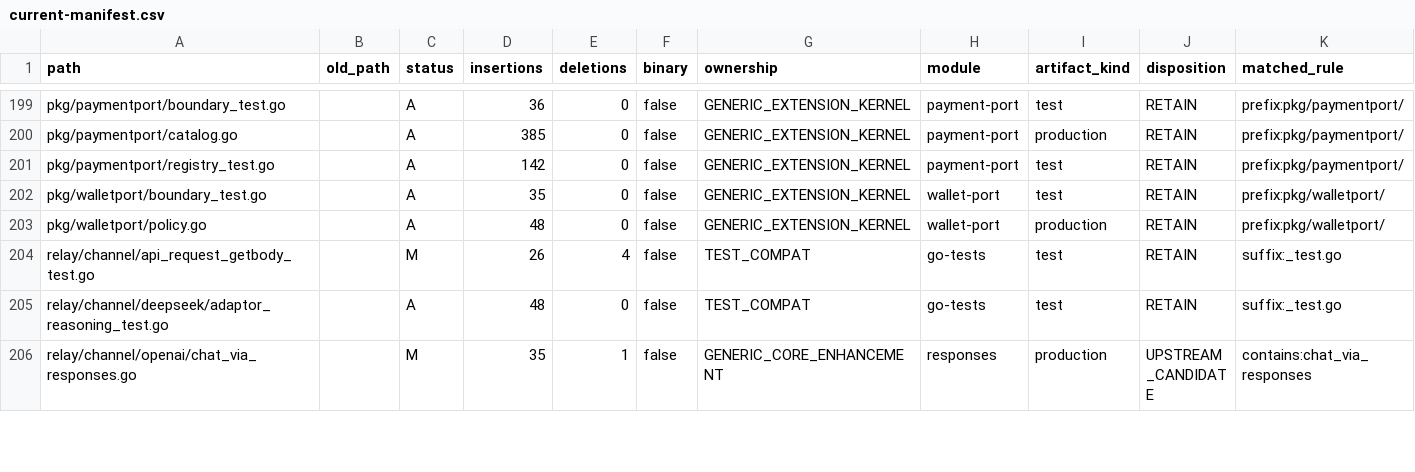
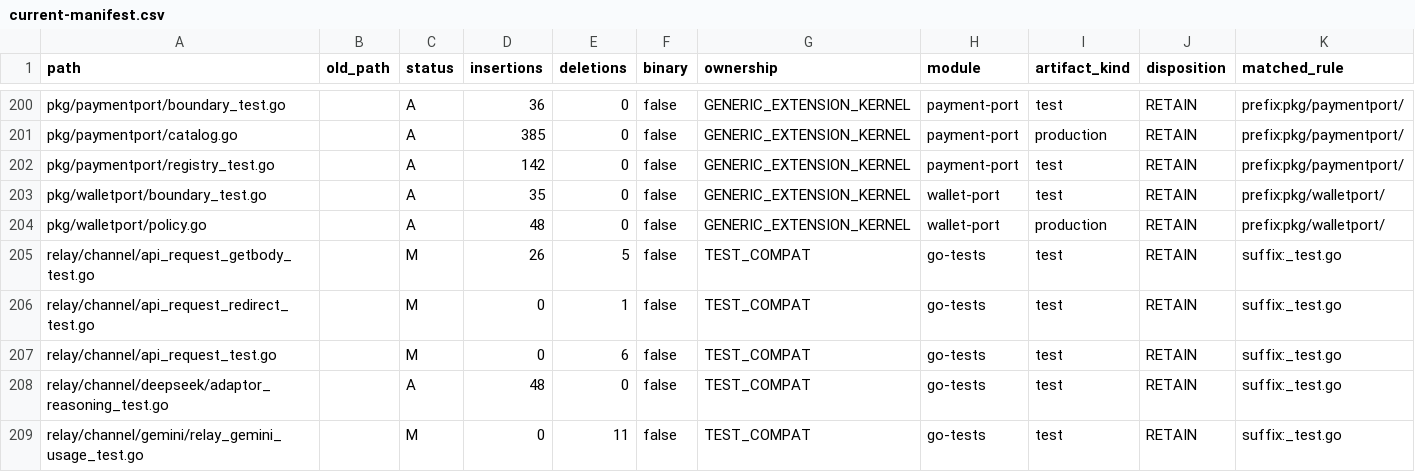
Before and after one commit to 1057300248/wanchuan-new-api, a CSV file: docs/architecture/modularization/current-manifest.csv, drawn as a sheet; only a part is shown, gaps mark what is left out; the shorter side is filled out with more unchanged rows; addresses are those after the commit; rows hold the shown columns only; the diff covers the shown part only; the diff names each change by its address in the sheet, - before the commit and + after, or states it on an @@ line.

Commit message:
docs: refresh release preflight manifest

```diff
--- a/docs/architecture/modularization/current-manifest.csv
+++ b/docs/architecture/modularization/current-manifest.csv
-E205 (deletions): 4
+E205 (deletions): 5
+row 206: relay/channel/api_request_redirect_test.go |  | M | 0 | 1 | false | TEST_COMPAT | go-tests | test | RETAIN | suffix:_test.go
+row 207: relay/channel/api_request_test.go |  | M | 0 | 6 | false | TEST_COMPAT | go-tests | test | RETAIN | suffix:_test.go
+row 209: relay/channel/gemini/relay_gemini_usage_test.go |  | M | 0 | 11 | false | TEST_COMPAT | go-tests | test | RETAIN | suffix:_test.go
```
Also changed, not shown: 7 added rows and 6 edited cells elsewhere in this file.
